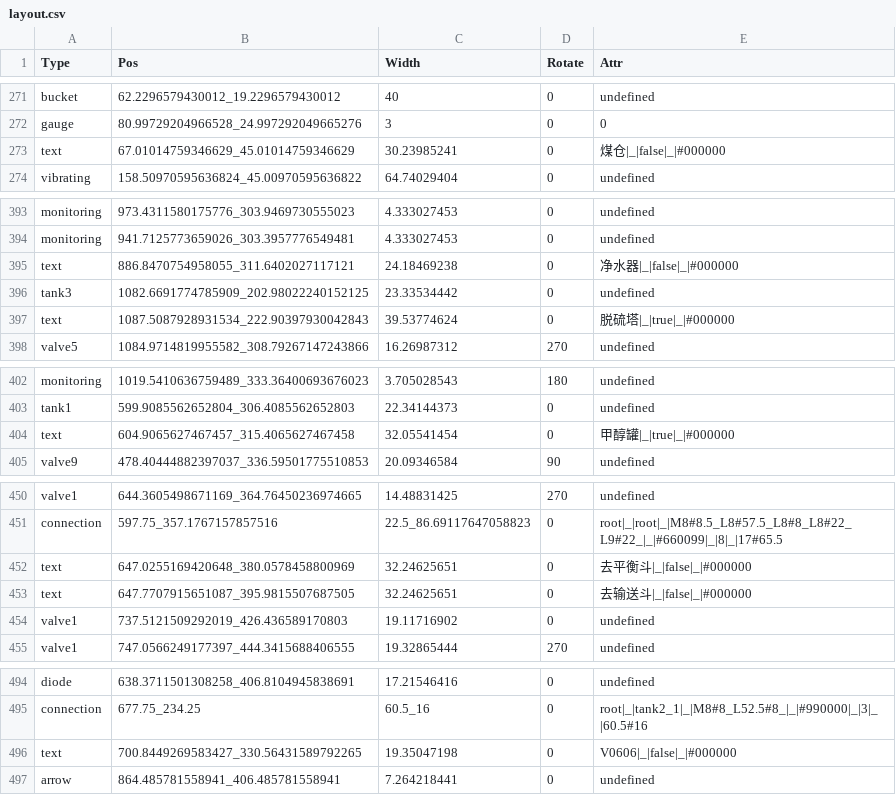
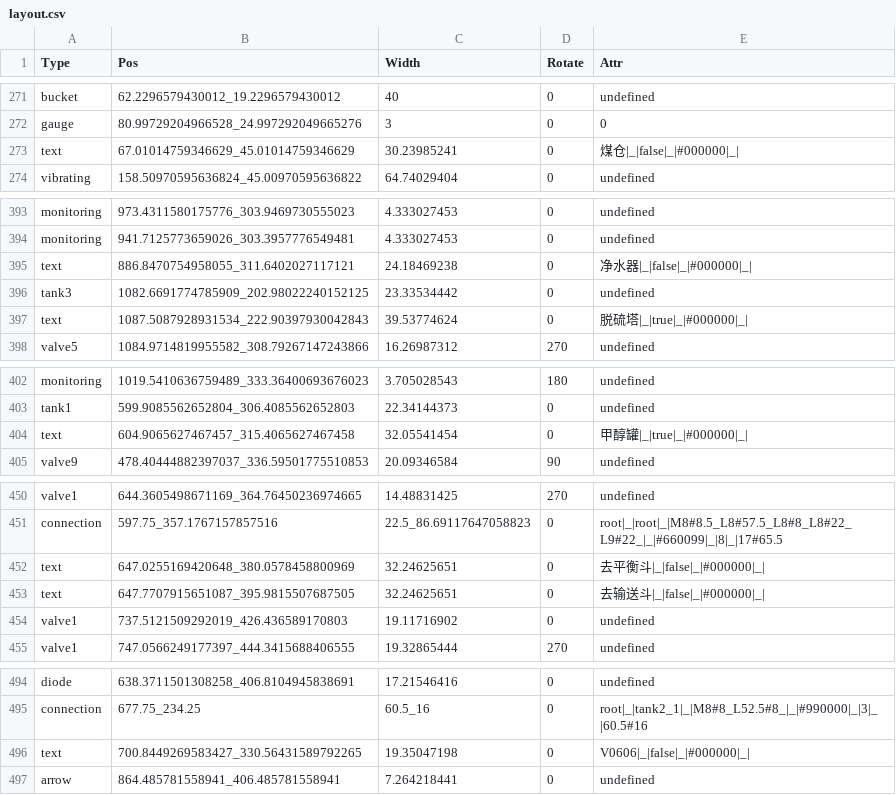
Before and after one commit to Chufanlai/CoalGas, a CSV file: sources/layout.csv, drawn as a sheet; only a part is shown, gaps mark what is left out; the diff covers the shown part only.

```diff
--- a/sources/layout.csv
+++ b/sources/layout.csv
@@ -272,3 +272,3 @@ bucket,62.2296579430012_19.2296579430012,40,0,undefined
 gauge,80.99729204966528_24.997292049665276,3,0,0
-text,67.01014759346629_45.01014759346629,30.23985241,0,煤仓|_|false|_|#000000
+text,67.01014759346629_45.01014759346629,30.23985241,0,煤仓|_|false|_|#000000|_|
 vibrating,158.50970595636824_45.00970595636822,64.74029404,0,undefined
@@ -394,5 +394,5 @@ monitoring,973.4311580175776_303.9469730555023,4.333027453,0,undefined
 monitoring,941.7125773659026_303.3957776549481,4.333027453,0,undefined
-text,886.8470754958055_311.6402027117121,24.18469238,0,净水器|_|false|_|#000000
+text,886.8470754958055_311.6402027117121,24.18469238,0,净水器|_|false|_|#000000|_|
 tank3,1082.6691774785909_202.98022240152125,23.33534442,0,undefined
-text,1087.5087928931534_222.90397930042843,39.53774624,0,脱硫塔|_|true|_|#000000
+text,1087.5087928931534_222.90397930042843,39.53774624,0,脱硫塔|_|true|_|#000000|_|
 valve5,1084.9714819955582_308.79267147243866,16.26987312,270,undefined
@@ -403,3 +403,3 @@ monitoring,1019.5410636759489_333.36400693676023,3.705028543,180,undefined
 tank1,599.9085562652804_306.4085562652803,22.34144373,0,undefined
-text,604.9065627467457_315.4065627467458,32.05541454,0,甲醇罐|_|true|_|#000000
+text,604.9065627467457_315.4065627467458,32.05541454,0,甲醇罐|_|true|_|#000000|_|
 valve9,478.40444882397037_336.59501775510853,20.09346584,90,undefined
@@ -451,4 +451,4 @@ valve1,644.3605498671169_364.76450236974665,14.48831425,270,undefined
 connection,597.75_357.1767157857516,22.5_86.69117647058823,0,root|_|root|_|M8#8.5_L8#57.5_L8#8_L8#22_L9#22_|_|#660099|_|8|_|17#65.5
-text,647.0255169420648_380.0578458800969,32.24625651,0,去平衡斗|_|false|_|#000000
-text,647.7707915651087_395.9815507687505,32.24625651,0,去输送斗|_|false|_|#000000
+text,647.0255169420648_380.0578458800969,32.24625651,0,去平衡斗|_|false|_|#000000|_|
+text,647.7707915651087_395.9815507687505,32.24625651,0,去输送斗|_|false|_|#000000|_|
 valve1,737.5121509292019_426.436589170803,19.11716902,0,undefined
@@ -495,3 +495,3 @@ diode,638.3711501308258_406.8104945838691,17.21546416,0,undefined
 connection,677.75_234.25,60.5_16,0,root|_|tank2_1|_|M8#8_L52.5#8_|_|#990000|_|3|_|60.5#16
-text,700.8449269583427_330.56431589792265,19.35047198,0,V0606|_|false|_|#000000
+text,700.8449269583427_330.56431589792265,19.35047198,0,V0606|_|false|_|#000000|_|
 arrow,864.485781558941_406.485781558941,7.264218441,0,undefined
```
Also changed, not shown: 44 edited cells elsewhere in this file, 4 other files.
